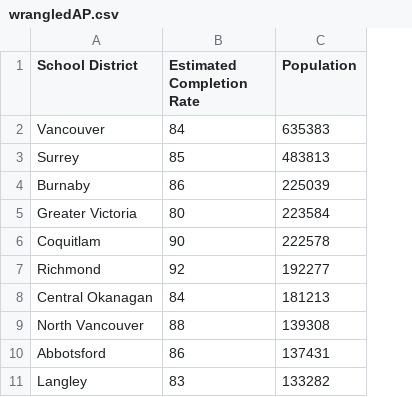
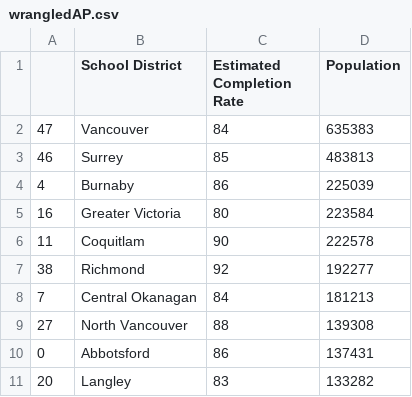
Before and after one commit to ubco-W2022T1-cosc301/project-group19, a CSV file: data/processed/wrangledAP.csv, drawn as a sheet; only a part is shown; the diff names each change by its address in the sheet, - before the commit and + after, or states it on an @@ line.

```diff
--- a/data/processed/wrangledAP.csv
+++ b/data/processed/wrangledAP.csv
+column A, rows 2-11: 47 | 46 | 4 | 16 | 11 | 38 | 7 | 27 | 0 | 20
```
Also changed, not shown: 5 other files.
